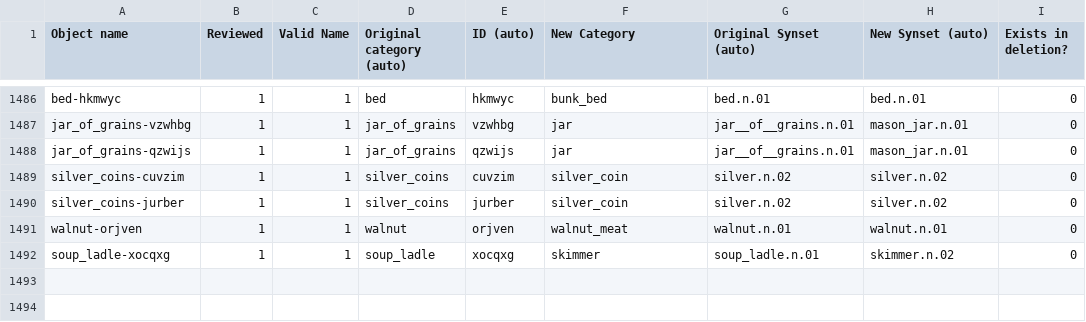
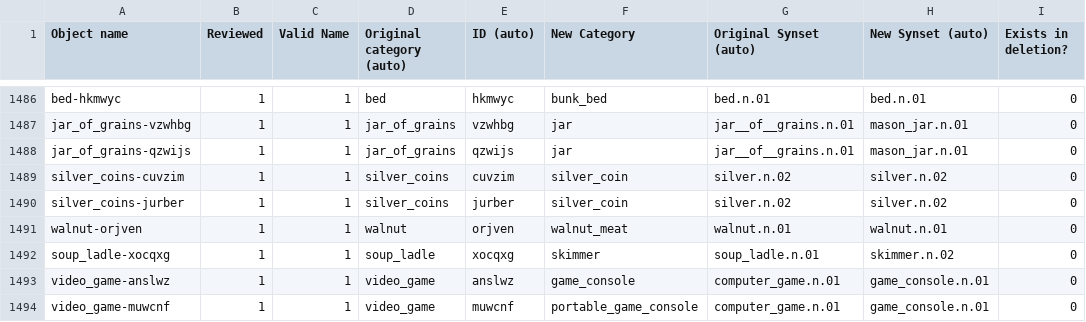
Before and after one commit to embodied-agent-eval/bddl, a CSV file: bddl/generated_data/object_renames.csv, drawn as a sheet; only a part is shown, gaps mark what is left out.

```diff
--- a/bddl/generated_data/object_renames.csv
+++ b/bddl/generated_data/object_renames.csv
@@ -1492 +1492,3 @@ walnut-orjven,1,1,walnut,orjven,walnut_meat,walnut.n.01,walnut.n.01,0
 soup_ladle-xocqxg,1,1,soup_ladle,xocqxg,skimmer,soup_ladle.n.01,skimmer.n.02,0
+video_game-anslwz,1,1,video_game,anslwz,game_console,computer_game.n.01,game_console.n.01,0
+video_game-muwcnf,1,1,video_game,muwcnf,portable_game_console,computer_game.n.01,game_console.n.01,0
```
Also changed, not shown: bddl/generated_data/category_mapping.csv, bddl/generated_data/synsets.csv, 8 other files.
